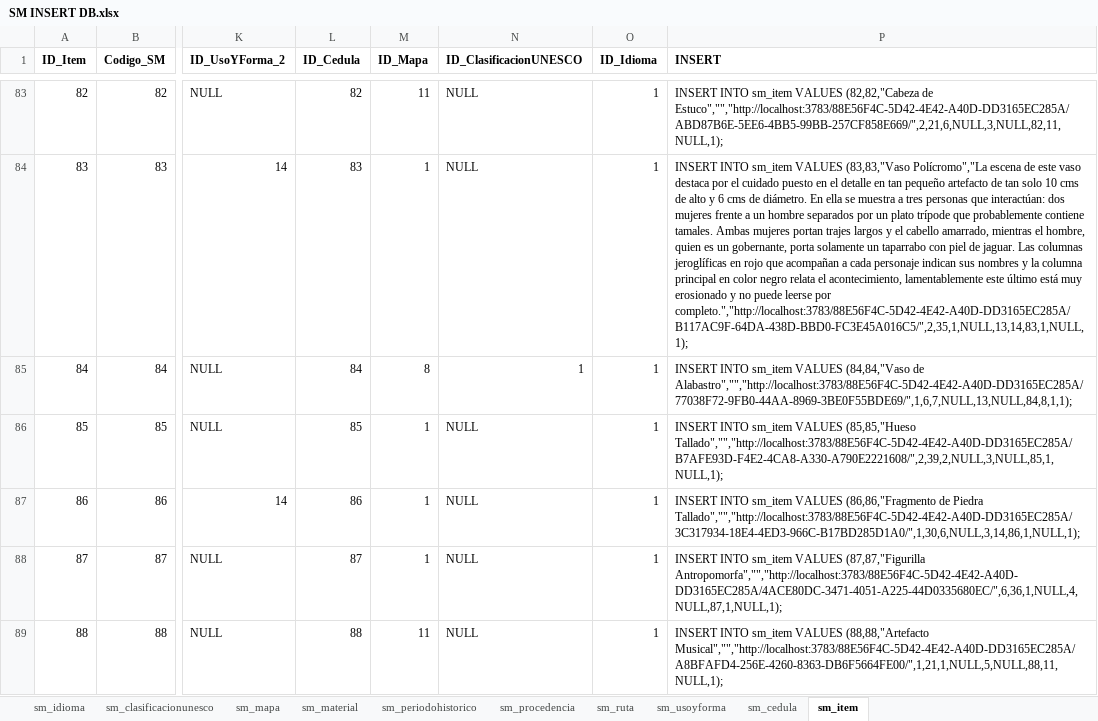
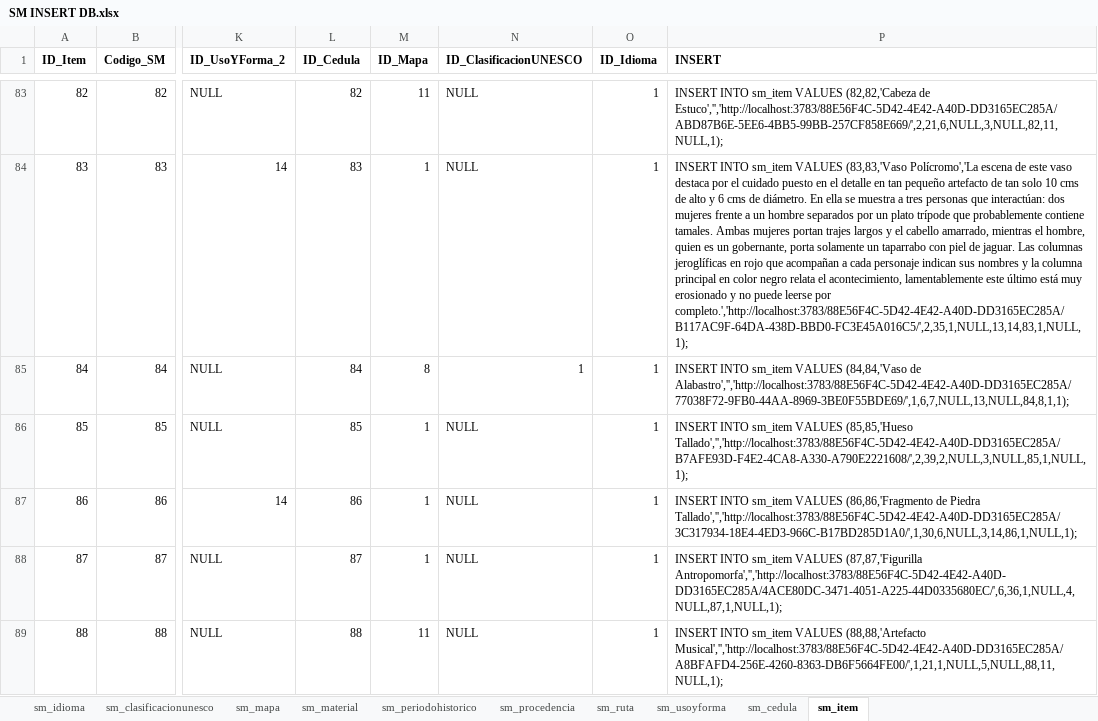
Before and after one commit to QA-EROMERO/SM, an Excel workbook: SM INSERT DB.xlsx, sheet sm_item, drawn as a sheet; only a part is shown, gaps mark what is left out; values as stored, in another font and other column widths than the file's, no borders; the diff covers the shown part only; the diff names each change by its address in the sheet, - before the commit and + after, or states it on an @@ line.

```diff
--- a/SM INSERT DB.xlsx (sheet sm_item)
+++ b/SM INSERT DB.xlsx (sheet sm_item)
-P83 (INSERT): …sm_item VALUES (82,82,"Cabeza de Estuco","","http://localhost:3783/88E56F4C-5D42-4E42-A40D-DD3165EC285A/ABD87B6E-5EE6-4BB5-99BB-257CF858E669/",2,21,6,NULL,3,NULL,82,11,NULL,1);
+P83 (INSERT): …sm_item VALUES (82,82,'Cabeza de Estuco','','http://localhost:3783/88E56F4C-5D42-4E42-A40D-DD3165EC285A/ABD87B6E-5EE6-4BB5-99BB-257CF858E669/',2,21,6,NULL,3,NULL,82,11,NULL,1);
-P84 (INSERT): …sm_item VALUES (83,83,"Vaso Polícromo","La escena de este vaso destaca por el cuidado puesto en el detalle en tan pequeño artefacto de tan solo 10 cms de alto y 6 cms de diámetro. En ella se muestra a tres personas que interactúan: dos mujeres frente a un hombre separados por un plato trípode que probablemente contiene tamales. Ambas mujeres portan trajes largos y el cabello amarrado, mientras el hombre, quien es un gobernante, porta solamente un taparrabo con piel de jaguar. Las columnas jeroglíficas en rojo que acompañan a cada personaje indican sus nombres y la columna principal en color negro relata el acontecimiento, lamentablemente este último está muy erosionado y no puede leerse por completo.","http://localhost:3783/88E56F4C-5D42-4E42-A40D-DD3165EC285A/B117AC9F-64DA-438D-BBD0-FC3E45A016C5/",2,35,1,NULL,13,14,83,1,NULL,1);
+P84 (INSERT): …sm_item VALUES (83,83,'Vaso Polícromo','La escena de este vaso destaca por el cuidado puesto en el detalle en tan pequeño artefacto de tan solo 10 cms de alto y 6 cms de diámetro. En ella se muestra a tres personas que interactúan: dos mujeres frente a un hombre separados por un plato trípode que probablemente contiene tamales. Ambas mujeres portan trajes largos y el cabello amarrado, mientras el hombre, quien es un gobernante, porta solamente un taparrabo con piel de jaguar. Las columnas jeroglíficas en rojo que acompañan a cada personaje indican sus nombres y la columna principal en color negro relata el acontecimiento, lamentablemente este último está muy erosionado y no puede leerse por completo.','http://localhost:3783/88E56F4C-5D42-4E42-A40D-DD3165EC285A/B117AC9F-64DA-438D-BBD0-FC3E45A016C5/',2,35,1,NULL,13,14,83,1,NULL,1);
-P85 (INSERT): …sm_item VALUES (84,84,"Vaso de Alabastro","","http://localhost:3783/88E56F4C-5D42-4E42-A40D-DD3165EC285A/77038F72-9FB0-44AA-8969-3BE0F55BDE69/",1,6,7,NULL,13,NULL,84,8,1,1);
+P85 (INSERT): …sm_item VALUES (84,84,'Vaso de Alabastro','','http://localhost:3783/88E56F4C-5D42-4E42-A40D-DD3165EC285A/77038F72-9FB0-44AA-8969-3BE0F55BDE69/',1,6,7,NULL,13,NULL,84,8,1,1);
-P86 (INSERT): …sm_item VALUES (85,85,"Hueso Tallado","","http://localhost:3783/88E56F4C-5D42-4E42-A40D-DD3165EC285A/B7AFE93D-F4E2-4CA8-A330-A790E2221608/",2,39,2,NULL,3,NULL,85,1,NULL,1);
+P86 (INSERT): …sm_item VALUES (85,85,'Hueso Tallado','','http://localhost:3783/88E56F4C-5D42-4E42-A40D-DD3165EC285A/B7AFE93D-F4E2-4CA8-A330-A790E2221608/',2,39,2,NULL,3,NULL,85,1,NULL,1);
-P87 (INSERT): …sm_item VALUES (86,86,"Fragmento de Piedra Tallado","","http://localhost:3783/88E56F4C-5D42-4E42-A40D-DD3165EC285A/3C317934-18E4-4ED3-966C-B17BD285D1A0/",1,30,6,NULL,3,14,86,1,NULL,1);
+P87 (INSERT): …sm_item VALUES (86,86,'Fragmento de Piedra Tallado','','http://localhost:3783/88E56F4C-5D42-4E42-A40D-DD3165EC285A/3C317934-18E4-4ED3-966C-B17BD285D1A0/',1,30,6,NULL,3,14,86,1,NULL,1);
-P88 (INSERT): …sm_item VALUES (87,87,"Figurilla Antropomorfa","","http://localhost:3783/88E56F4C-5D42-4E42-A40D-DD3165EC285A/4ACE80DC-3471-4051-A225-44D0335680EC/",6,36,1,NULL,4,NULL,87,1,NULL,1);
+P88 (INSERT): …sm_item VALUES (87,87,'Figurilla Antropomorfa','','http://localhost:3783/88E56F4C-5D42-4E42-A40D-DD3165EC285A/4ACE80DC-3471-4051-A225-44D0335680EC/',6,36,1,NULL,4,NULL,87,1,NULL,1);
-P89 (INSERT): …sm_item VALUES (88,88,"Artefacto Musical","","http://localhost:3783/88E56F4C-5D42-4E42-A40D-DD3165EC285A/A8BFAFD4-256E-4260-8363-DB6F5664FE00/",1,21,1,NULL,5,NULL,88,11,NULL,1);
+P89 (INSERT): …sm_item VALUES (88,88,'Artefacto Musical','','http://localhost:3783/88E56F4C-5D42-4E42-A40D-DD3165EC285A/A8BFAFD4-256E-4260-8363-DB6F5664FE00/',1,21,1,NULL,5,NULL,88,11,NULL,1);
```
Also changed, not shown: 194 edited cells elsewhere in this sheet, 1 other file.
